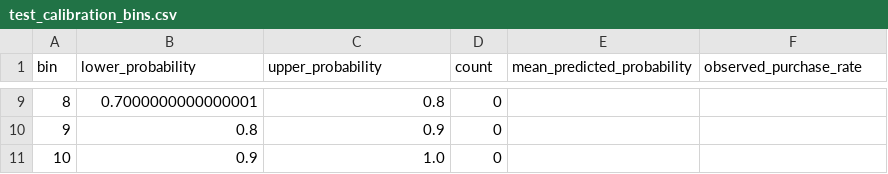
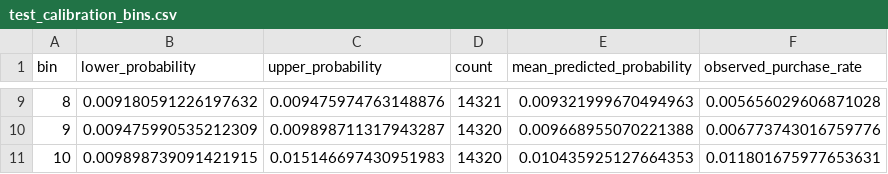
Before and after one commit to Harshithpatali/brazilian-ecommerce-data-science, a CSV file: models/test_calibration_bins.csv, drawn as a sheet; only a part is shown, gaps mark what is left out; the diff covers the shown part only.

```diff
--- a/models/test_calibration_bins.csv
+++ b/models/test_calibration_bins.csv
@@ -9,3 +9,3 @@ bin,lower_probability,upper_probability,count,mean_predicted_probability,observe
-8,0.7000000000000001,0.8,0,,
-9,0.8,0.9,0,,
-10,0.9,1.0,0,,
+8,0.009180591226197632,0.009475974763148876,14321,0.009321999670494963,0.005656029606871028
+9,0.009475990535212309,0.009898711317943287,14320,0.009668955070221388,0.006773743016759776
+10,0.009898739091421915,0.015146697430951983,14320,0.010435925127664353,0.011801675977653631
```
Also changed, not shown: 35 edited cells elsewhere in this file, models/model_comparison.csv, 8 other files.
